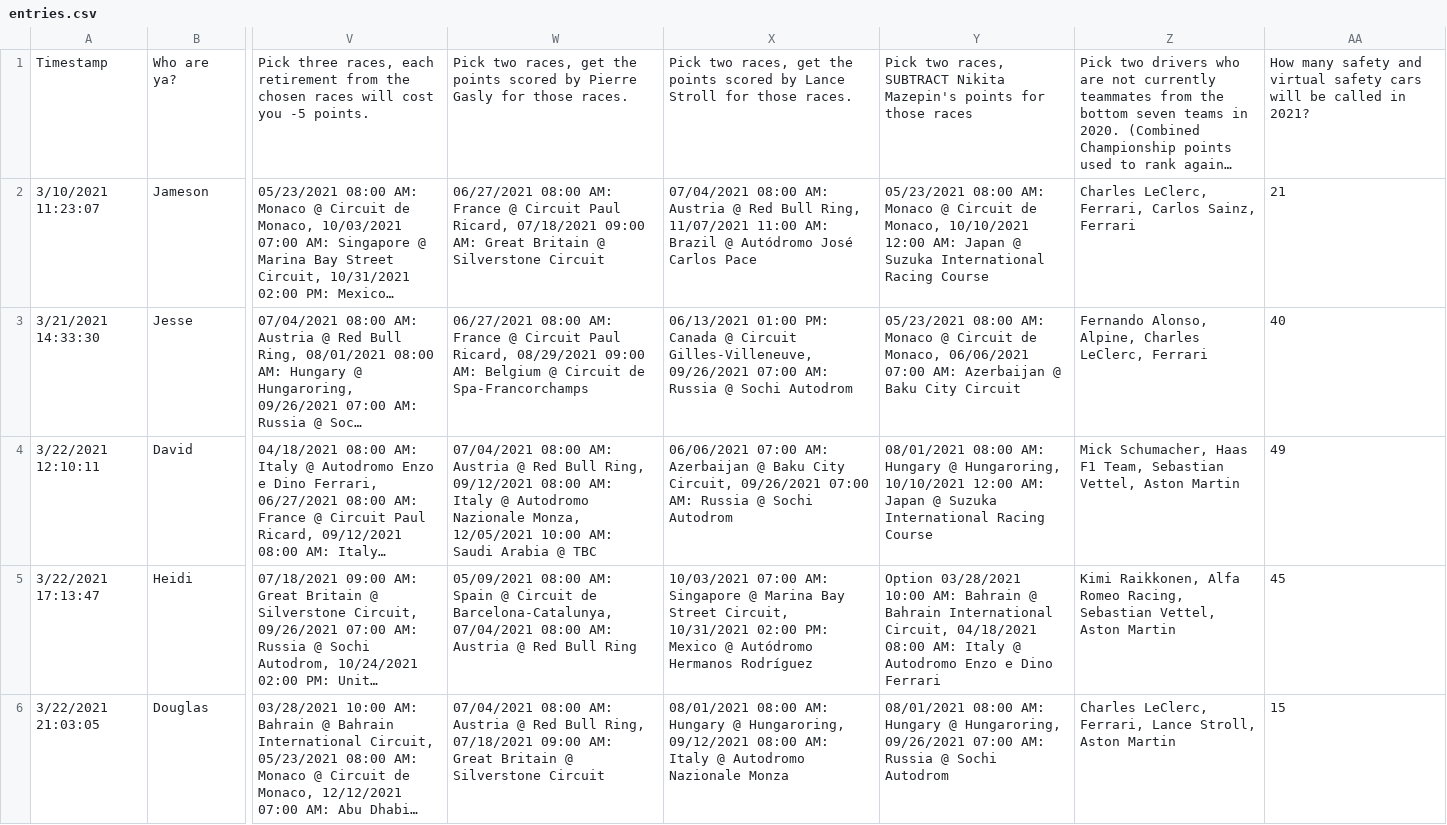
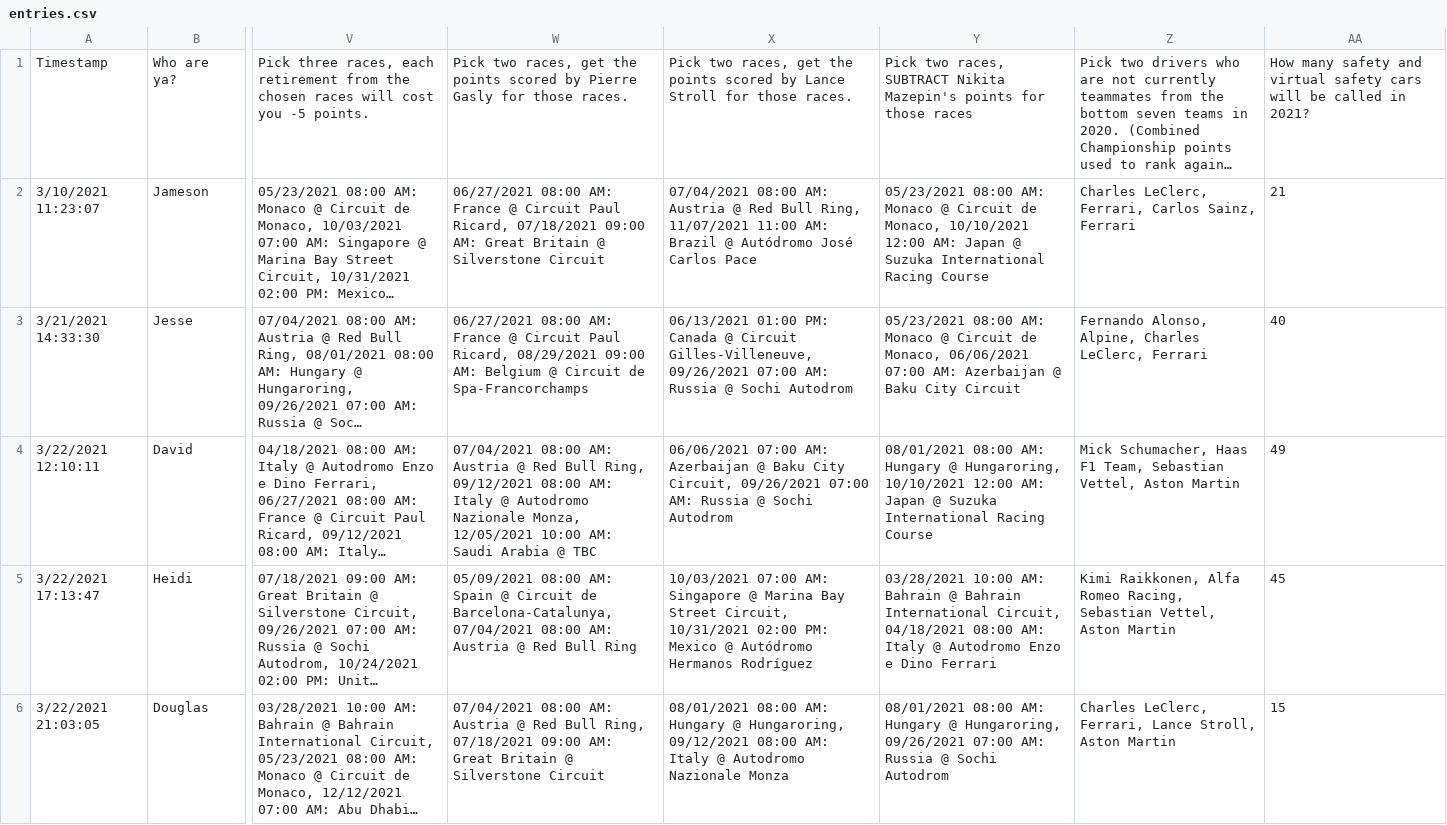
Before and after one commit to jesseerdmann/F1_quest, a CSV file: data/entries.csv, drawn as a sheet; only a part is shown, gaps mark what is left out; long unchanged cells end in …; the diff covers the shown part only; the diff names each change by its address in the sheet, - before the commit and + after, or states it on an @@ line.

```diff
--- a/data/entries.csv
+++ b/data/entries.csv
-Y5: Option 03/28/2021 10:00…
+Y5: 03/28/2021 10:00…
```
Also changed, not shown: 3 edited cells elsewhere in this file, test_data/entries.csv, 37 other files.
